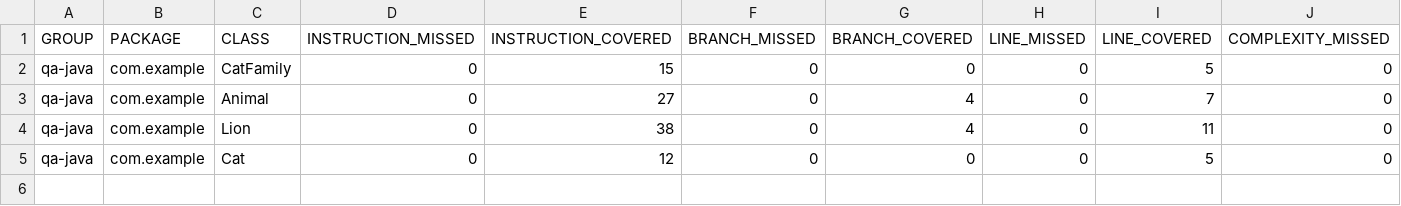
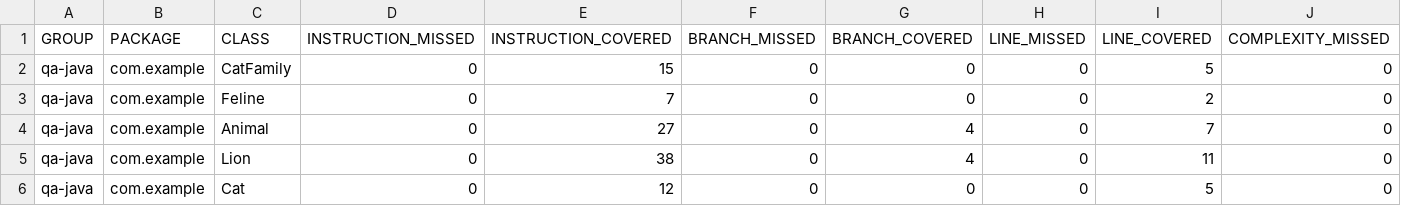
Before and after one commit to K26BETEP/qa_java, a CSV file: target/site/jacoco/jacoco.csv, drawn as a sheet; only a part is shown; rows hold the shown columns only; the diff names each change by its address in the sheet, - before the commit and + after, or states it on an @@ line.

```diff
--- a/target/site/jacoco/jacoco.csv
+++ b/target/site/jacoco/jacoco.csv
+row 3: qa-java | com.example | Feline | 0 | 7 | 0 | 0 | 0 | 2 | 0
```
Also changed, not shown: 15 other files.
